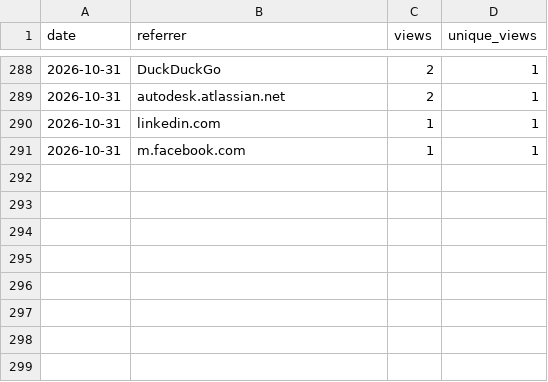
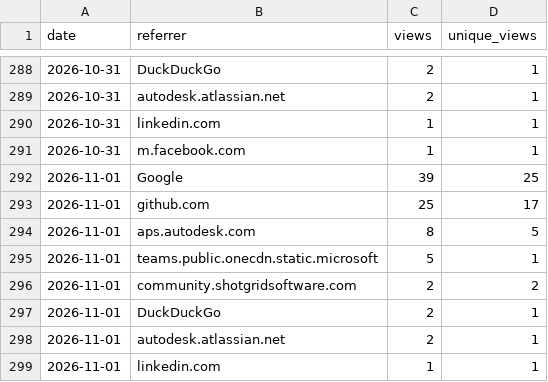
Before and after one commit to autodesk-platform-services/skills, a CSV file: referrers.csv, drawn as a sheet; only a part is shown, gaps mark what is left out.

```diff
--- a/referrers.csv
+++ b/referrers.csv
@@ -291 +291,9 @@ date,referrer,views,unique_views
 2026-10-31,m.facebook.com,1,1
+2026-11-01,Google,39,25
+2026-11-01,github.com,25,17
+2026-11-01,aps.autodesk.com,8,5
+2026-11-01,teams.public.onecdn.static.microsoft,5,1
+2026-11-01,community.shotgridsoftware.com,2,2
+2026-11-01,DuckDuckGo,2,1
+2026-11-01,autodesk.atlassian.net,2,1
+2026-11-01,linkedin.com,1,1
```
Also changed, not shown: installs.csv, paths.csv, 2 other files.
